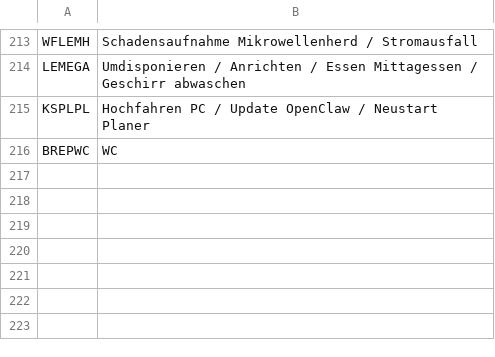
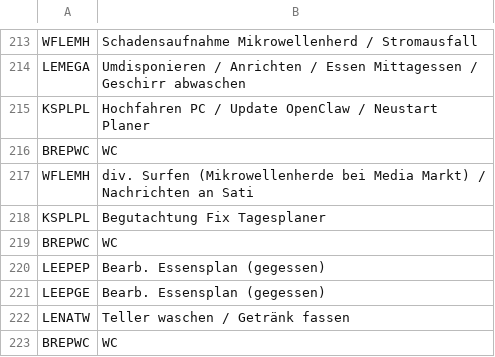
Before and after one commit to KurtWoloch/Kontensystem, a CSV file: data/learned_codes.csv, drawn as a sheet; only a part is shown, gaps mark what is left out; the diff names each change by its address in the sheet, - before the commit and + after, or states it on an @@ line.

Commit message:
feat: day-override system for windowmon proposals
When a user corrects a generic AutoDetect name (e.g. 'Diskussion OpenClaw'
-> 'Bearbeitung Tagesplaner KSPLEN'), all subsequent proposals with the
same original name automatically use the corrected name+code as default.

- _load_day_overrides() reads autodetect-corrections-YYYY-MM-DD.json
- Last correction for each original name wins (most recent context)
- Account code is derived from 6-char task code when present
- original_activity preserved for log_correction comparison
- No new correction logged if user accepts the override unchanged

```diff
--- a/data/learned_codes.csv
+++ b/data/learned_codes.csv
+row 217: WFLEMH | div. Surfen (Mikrowellenherde bei Media Markt) / Nachrichten an Sati
+row 218: KSPLPL | Begutachtung Fix Tagesplaner
+row 219: BREPWC | WC
+row 220: LEEPEP | Bearb. Essensplan (gegessen)
+row 221: LEEPGE | Bearb. Essensplan (gegessen)
+row 222: LENATW | Teller waschen / Getränk fassen
+row 223: BREPWC | WC
```
Also changed, not shown: 8 other files.
